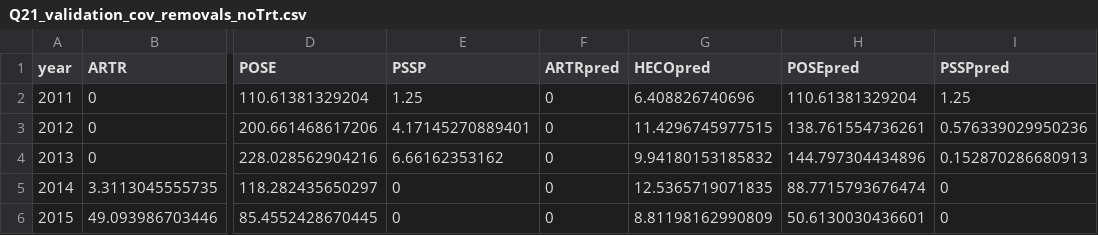
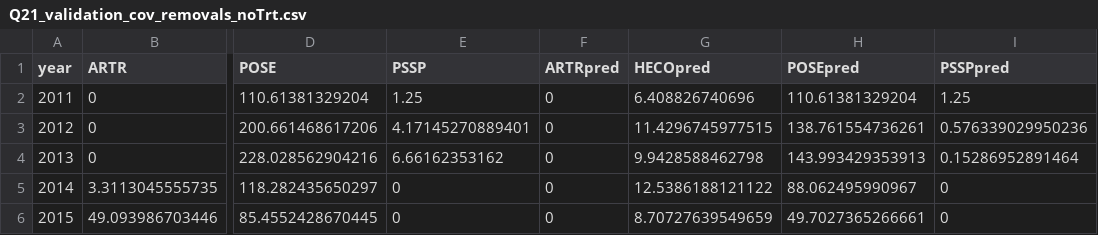
Before and after one commit to pbadler/ExperimentTests, a CSV file: removals/validate/simulations/Q21_validation_cov_removals_noTrt.csv, drawn as a sheet; only a part is shown, gaps mark what is left out; the diff names each change by its address in the sheet, - before the commit and + after, or states it on an @@ line.

```diff
--- a/removals/validate/simulations/Q21_validation_cov_removals_noTrt.csv
+++ b/removals/validate/simulations/Q21_validation_cov_removals_noTrt.csv
-G4 (HECOpred): 9.94180153185832
+G4 (HECOpred): 9.9428588462798
-H4 (POSEpred): 144.797304434896
+H4 (POSEpred): 143.993429353913
-I4 (PSSPpred): 0.152870286680913
+I4 (PSSPpred): 0.15286952891464
-G5 (HECOpred): 12.5365719071835
+G5 (HECOpred): 12.5386188121122
-H5 (POSEpred): 88.7715793676474
+H5 (POSEpred): 88.062495990967
-G6 (HECOpred): 8.81198162990809
+G6 (HECOpred): 8.70727639549659
-H6 (POSEpred): 50.6130030436601
+H6 (POSEpred): 49.7027365266661
```
Also changed, not shown: removals/ipm/baselineCover-noARTR.csv, removals/ipm/baselineCover.csv, 48 other files.
